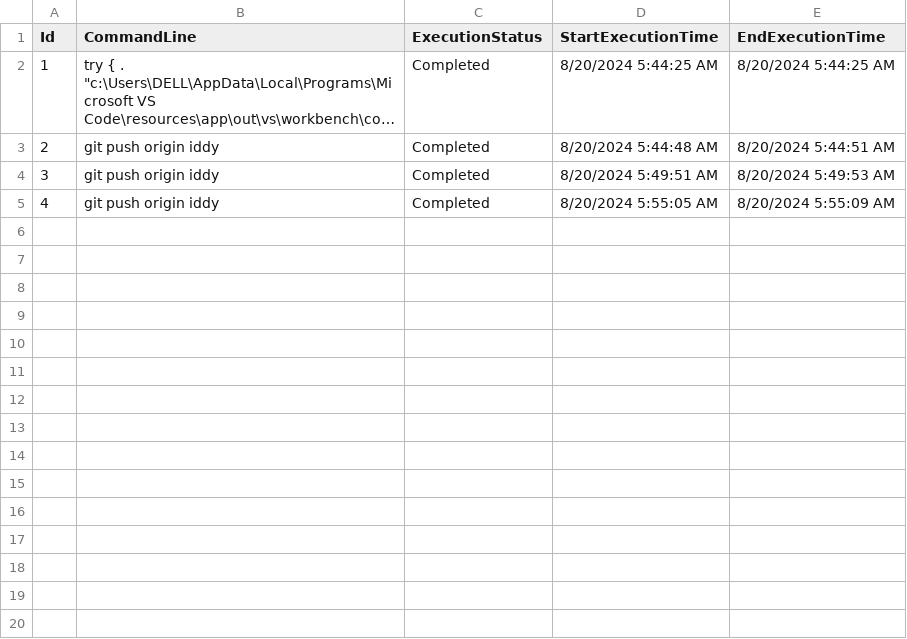
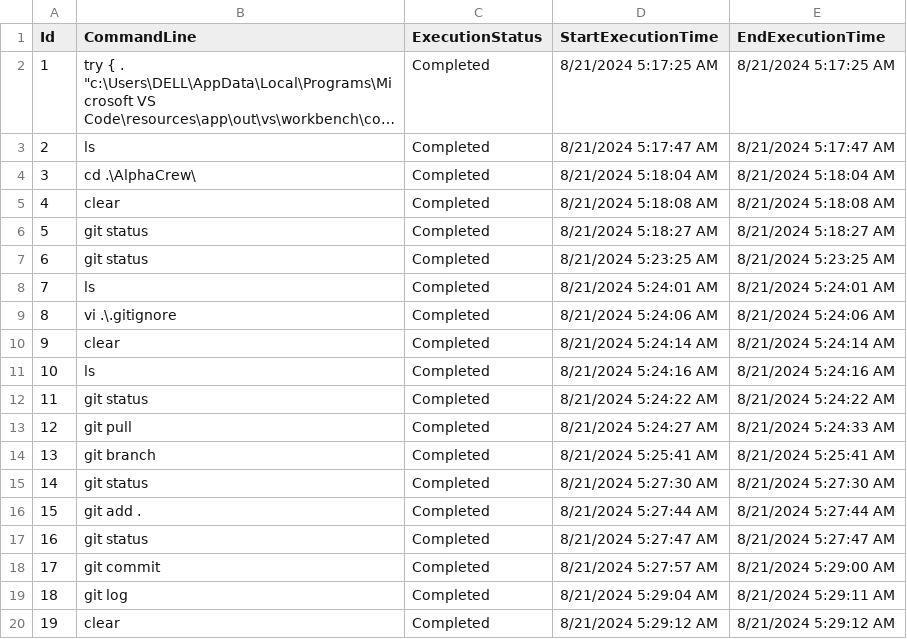
Before and after one commit to Reenaise/abc, a CSV file: history.csv, drawn as a sheet; only a part is shown; long unchanged cells end in …; the diff covers the shown part only; the diff names each change by its address in the sheet, - before the commit and + after, or states it on an @@ line.

```diff
--- a/history.csv
+++ b/history.csv
-D2 (StartExecutionTime): 8/20/2024 5:44:25 AM
+D2 (StartExecutionTime): 8/21/2024 5:17:25 AM
-E2 (EndExecutionTime): 8/20/2024 5:44:25 AM
+E2 (EndExecutionTime): 8/21/2024 5:17:25 AM
-B3 (CommandLine): git push origin iddy
+B3 (CommandLine): ls
-D3 (StartExecutionTime): 8/20/2024 5:44:48 AM
+D3 (StartExecutionTime): 8/21/2024 5:17:47 AM
-E3 (EndExecutionTime): 8/20/2024 5:44:51 AM
+E3 (EndExecutionTime): 8/21/2024 5:17:47 AM
-B4 (CommandLine): git push origin iddy
+B4 (CommandLine): cd .\AlphaCrew\
-D4 (StartExecutionTime): 8/20/2024 5:49:51 AM
+D4 (StartExecutionTime): 8/21/2024 5:18:04 AM
-E4 (EndExecutionTime): 8/20/2024 5:49:53 AM
+E4 (EndExecutionTime): 8/21/2024 5:18:04 AM
-B5 (CommandLine): git push origin iddy
+B5 (CommandLine): clear
-D5 (StartExecutionTime): 8/20/2024 5:55:05 AM
+D5 (StartExecutionTime): 8/21/2024 5:18:08 AM
-E5 (EndExecutionTime): 8/20/2024 5:55:09 AM
+E5 (EndExecutionTime): 8/21/2024 5:18:08 AM
+row 6: 5 | git status | Completed | 8/21/2024 5:18:27 AM | 8/21/2024 5:18:27 AM
+row 7: 6 | git status | Completed | 8/21/2024 5:23:25 AM | 8/21/2024 5:23:25 AM
+row 8: 7 | ls | Completed | 8/21/2024 5:24:01 AM | 8/21/2024 5:24:01 AM
+row 9: 8 | vi .\.gitignore | Completed | 8/21/2024 5:24:06 AM | 8/21/2024 5:24:06 AM
+row 10: 9 | clear | Completed | 8/21/2024 5:24:14 AM | 8/21/2024 5:24:14 AM
+row 11: 10 | ls | Completed | 8/21/2024 5:24:16 AM | 8/21/2024 5:24:16 AM
+row 12: 11 | git status | Completed | 8/21/2024 5:24:22 AM | 8/21/2024 5:24:22 AM
+row 13: 12 | git pull | Completed | 8/21/2024 5:24:27 AM | 8/21/2024 5:24:33 AM
+row 14: 13 | git branch | Completed | 8/21/2024 5:25:41 AM | 8/21/2024 5:25:41 AM
+row 15: 14 | git status | Completed | 8/21/2024 5:27:30 AM | 8/21/2024 5:27:30 AM
+row 16: 15 | git add . | Completed | 8/21/2024 5:27:44 AM | 8/21/2024 5:27:44 AM
+row 17: 16 | git status | Completed | 8/21/2024 5:27:47 AM | 8/21/2024 5:27:47 AM
+row 18: 17 | git commit | Completed | 8/21/2024 5:27:57 AM | 8/21/2024 5:29:00 AM
+row 19: 18 | git log | Completed | 8/21/2024 5:29:04 AM | 8/21/2024 5:29:11 AM
+row 20: 19 | clear | Completed | 8/21/2024 5:29:12 AM | 8/21/2024 5:29:12 AM
```
Also changed, not shown: 19 added rows elsewhere in this file, 6 other files.
